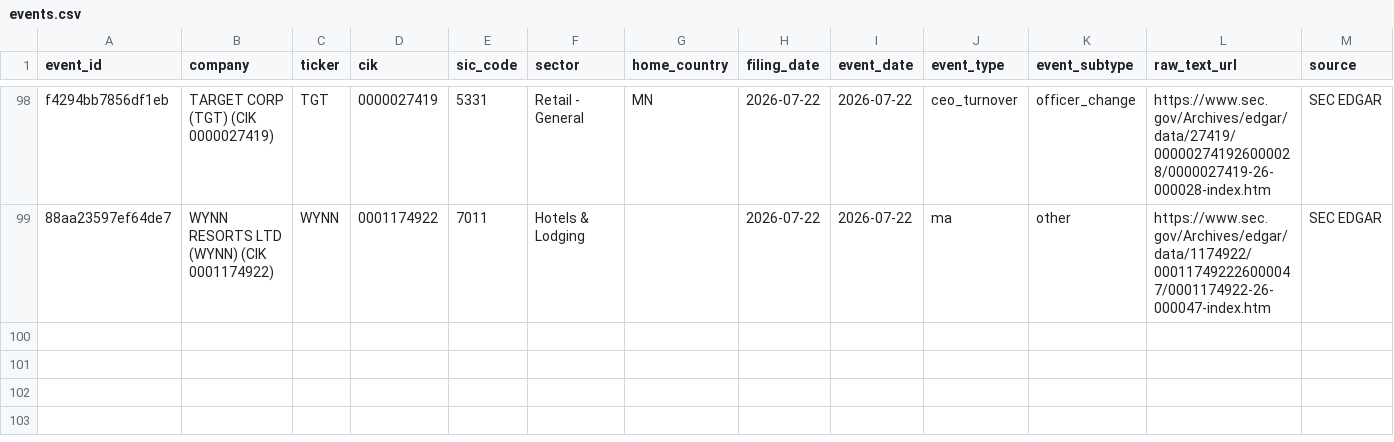
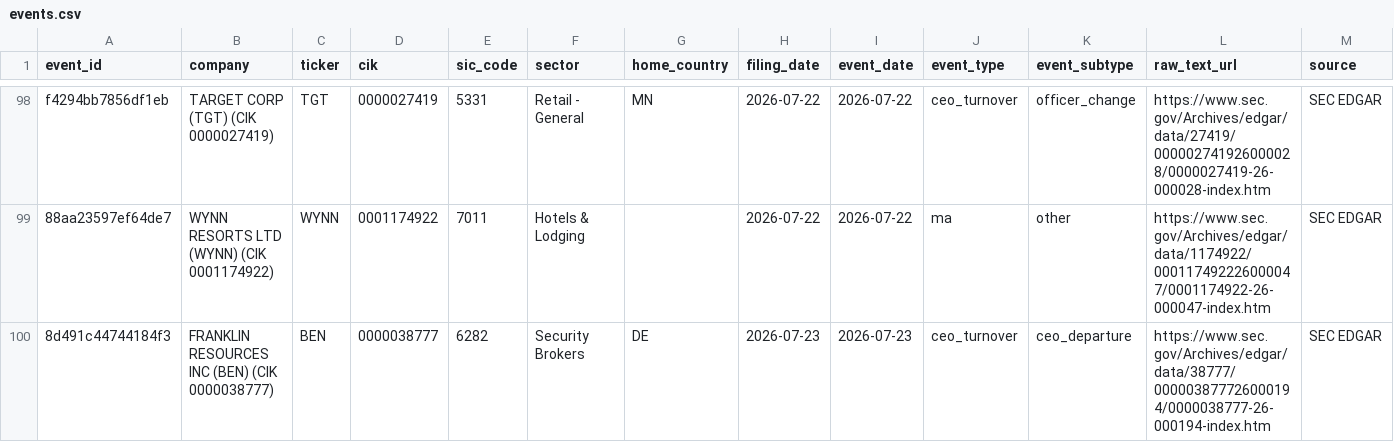
Before and after one commit to Arthurliangli/strategic-event-tracker, a CSV file: data/events/events.csv, drawn as a sheet; only a part is shown, gaps mark what is left out; rows hold the shown columns only; the diff names each change by its address in the sheet, - before the commit and + after, or states it on an @@ line.

Commit message:
predict: 2026-07-23 14:06 UTC — auto-update events & predictions

```diff
--- a/data/events/events.csv
+++ b/data/events/events.csv
+row 100: 8d491c44744184f3 | FRANKLIN RESOURCES INC (BEN) (CIK 0000038777) | BEN | 0000038777 | 6282 | Security Brokers | DE | 2026-07-23 | 2026-07-23 | ceo_turnover | ceo_departure | https://www.sec.gov/Archives/edgar/data/38777/000003877726000194/0000038777-26-000194-index.htm | SEC EDGAR
```
Also changed, not shown: data/predictions/predictions.csv.
